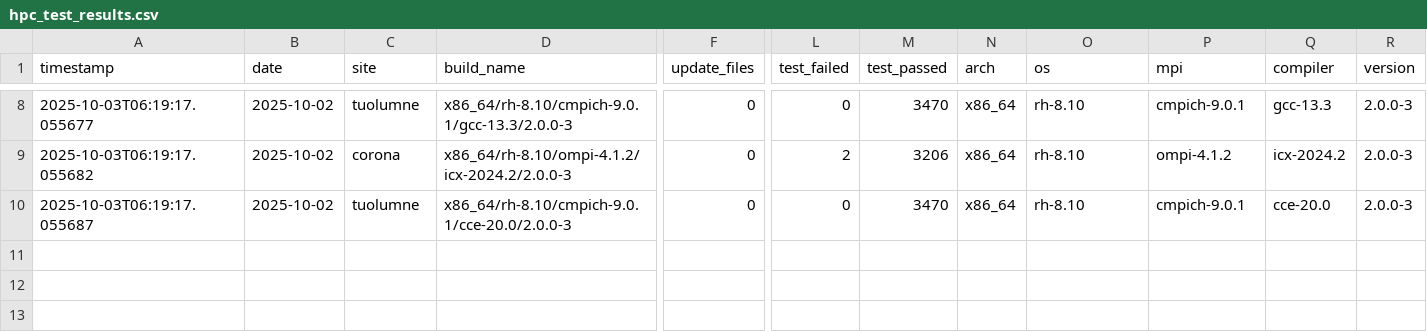
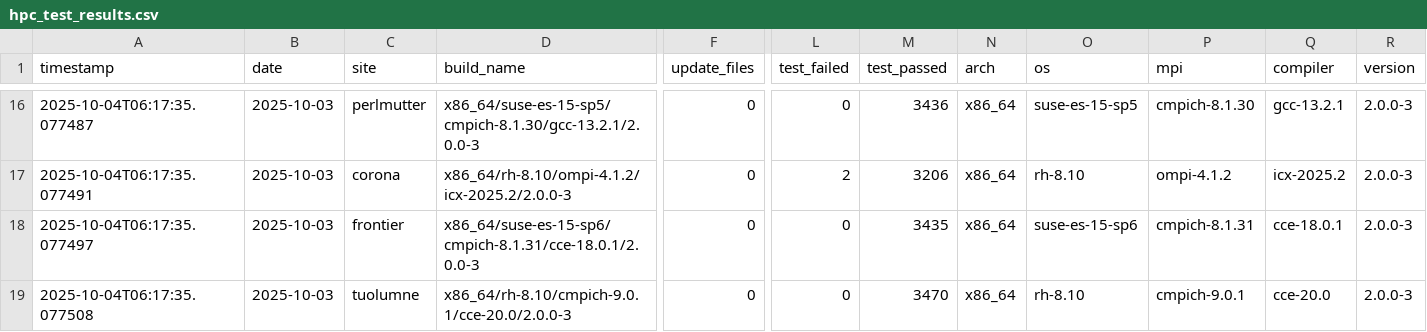
Before and after one commit to hyoklee/hpc-h5, a CSV file: src/hpc_test_results.csv, drawn as a sheet; only a part is shown, gaps mark what is left out; addresses are those after the commit; rows hold the shown columns only; the diff covers the shown part only; the diff names each change by its address in the sheet, - before the commit and + after, or states it on an @@ line.

```diff
--- a/src/hpc_test_results.csv
+++ b/src/hpc_test_results.csv
-A16 (timestamp): 2025-10-03T06:19:17.055677
+A16 (timestamp): 2025-10-04T06:17:35.077487
-B16:B17 (date): 2025-10-02
+B16:B17 (date): 2025-10-03
-C16 (site): tuolumne
+C16 (site): perlmutter
-D16 (build_name): x86_64/rh-8.10/cmpich-9.0.1/gcc-13.3/2.0.0-3
+D16 (build_name): x86_64/suse-es-15-sp5/cmpich-8.1.30/gcc-13.2.1/2.0.0-3
-M16 (test_passed): 3470
+M16 (test_passed): 3436
-O16 (os): rh-8.10
+O16 (os): suse-es-15-sp5
-P16 (mpi): cmpich-9.0.1
+P16 (mpi): cmpich-8.1.30
-Q16 (compiler): gcc-13.3
+Q16 (compiler): gcc-13.2.1
-A17 (timestamp): 2025-10-03T06:19:17.055682
+A17 (timestamp): 2025-10-04T06:17:35.077491
-D17 (build_name): x86_64/rh-8.10/ompi-4.1.2/icx-2024.2/2.0.0-3
+D17 (build_name): x86_64/rh-8.10/ompi-4.1.2/icx-2025.2/2.0.0-3
-Q17 (compiler): icx-2024.2
+Q17 (compiler): icx-2025.2
+row 18: 2025-10-04T06:17:35.077497 | 2025-10-03 | frontier | x86_64/suse-es-15-sp6/cmpich-8.1.31/cce-18.0.1/2.0.0-3 | 0 | 0 | 3435 | x86_64 | suse-es-15-sp6 | cmpich-8.1.31 | cce-18.0.1 | 2.0.0-3
-A19 (timestamp): 2025-10-03T06:19:17.055687
+A19 (timestamp): 2025-10-04T06:17:35.077508
-B19 (date): 2025-10-02
+B19 (date): 2025-10-03
```
Also changed, not shown: 8 added rows and 24 edited cells elsewhere in this file, 2 other files.
